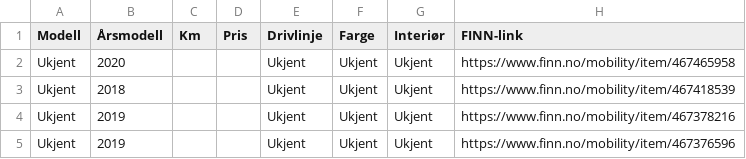
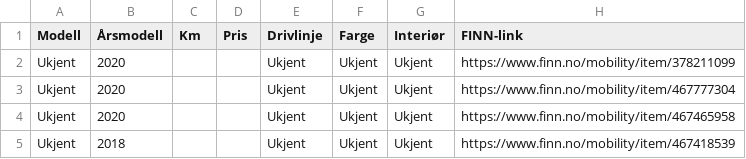
Before and after one commit to asbjornskar-dot/tesla-finn-app, a CSV file: tesla_finn.csv, drawn as a sheet; only a part is shown; the shorter side is filled out with more unchanged rows; the diff names each change by its address in the sheet, - before the commit and + after, or states it on an @@ line.

```diff
--- a/tesla_finn.csv
+++ b/tesla_finn.csv
+row 2: Ukjent | 2020 |  |  | Ukjent | Ukjent | Ukjent | https://www.finn.no/mobility/item/378211099
+row 3: Ukjent | 2020 |  |  | Ukjent | Ukjent | Ukjent | https://www.finn.no/mobility/item/467777304
```
